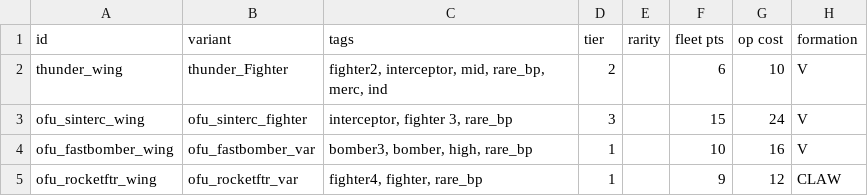
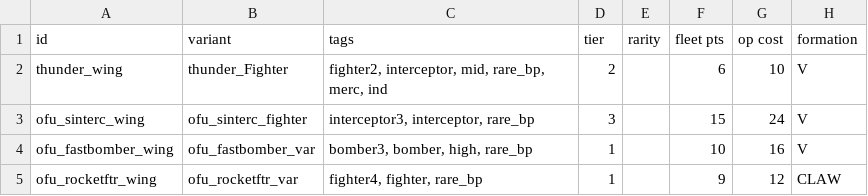
Before and after one commit to JulianBraunbeck/Starsector-Mod-Orion-Friedberg-Union, a CSV file: data/hulls/wing_data.csv, drawn as a sheet; only a part is shown; the diff names each change by its address in the sheet, - before the commit and + after, or states it on an @@ line.

```diff
--- a/data/hulls/wing_data.csv
+++ b/data/hulls/wing_data.csv
-C3 (tags): interceptor, fighter 3, rare_bp
+C3 (tags): interceptor3, interceptor, rare_bp
```
Also changed, not shown: data/hullmods/hull_mods.csv, data/hulls/ship_data.csv, 6 other files.
